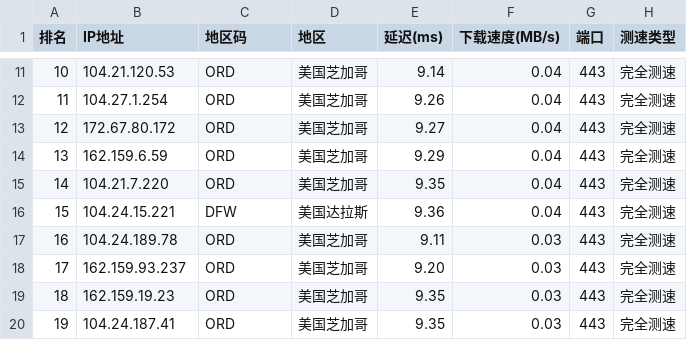
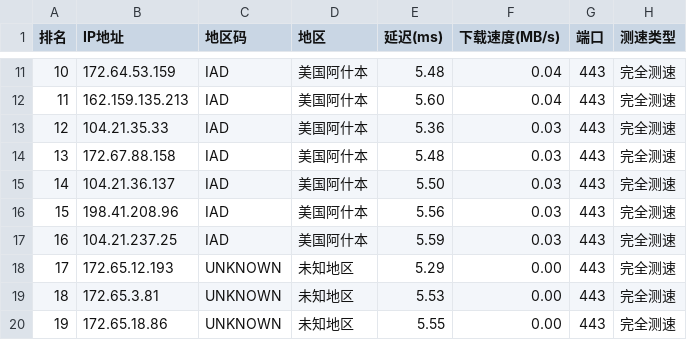
Before and after one commit to ZQ-JACKY/ZQ-CloudFlareScan, a CSV file: ipv4.csv, drawn as a sheet; only a part is shown, gaps mark what is left out; the diff covers the shown part only.

```diff
--- a/ipv4.csv
+++ b/ipv4.csv
@@ -11,10 +11,10 @@
-10,104.21.120.53,ORD,美国芝加哥,9.14,0.04,443,完全测速
-11,104.27.1.254,ORD,美国芝加哥,9.26,0.04,443,完全测速
-12,172.67.80.172,ORD,美国芝加哥,9.27,0.04,443,完全测速
-13,162.159.6.59,ORD,美国芝加哥,9.29,0.04,443,完全测速
-14,104.21.7.220,ORD,美国芝加哥,9.35,0.04,443,完全测速
-15,104.24.15.221,DFW,美国达拉斯,9.36,0.04,443,完全测速
-16,104.24.189.78,ORD,美国芝加哥,9.11,0.03,443,完全测速
-17,162.159.93.237,ORD,美国芝加哥,9.20,0.03,443,完全测速
-18,162.159.19.23,ORD,美国芝加哥,9.35,0.03,443,完全测速
-19,104.24.187.41,ORD,美国芝加哥,9.35,0.03,443,完全测速
+10,172.64.53.159,IAD,美国阿什本,5.48,0.04,443,完全测速
+11,162.159.135.213,IAD,美国阿什本,5.60,0.04,443,完全测速
+12,104.21.35.33,IAD,美国阿什本,5.36,0.03,443,完全测速
+13,172.67.88.158,IAD,美国阿什本,5.48,0.03,443,完全测速
+14,104.21.36.137,IAD,美国阿什本,5.50,0.03,443,完全测速
+15,198.41.208.96,IAD,美国阿什本,5.56,0.03,443,完全测速
+16,104.21.237.25,IAD,美国阿什本,5.59,0.03,443,完全测速
+17,172.65.12.193,UNKNOWN,未知地区,5.29,0.00,443,完全测速
+18,172.65.3.81,UNKNOWN,未知地区,5.53,0.00,443,完全测速
+19,172.65.18.86,UNKNOWN,未知地区,5.55,0.00,443,完全测速
```
Also changed, not shown: 44 edited cells elsewhere in this file.
